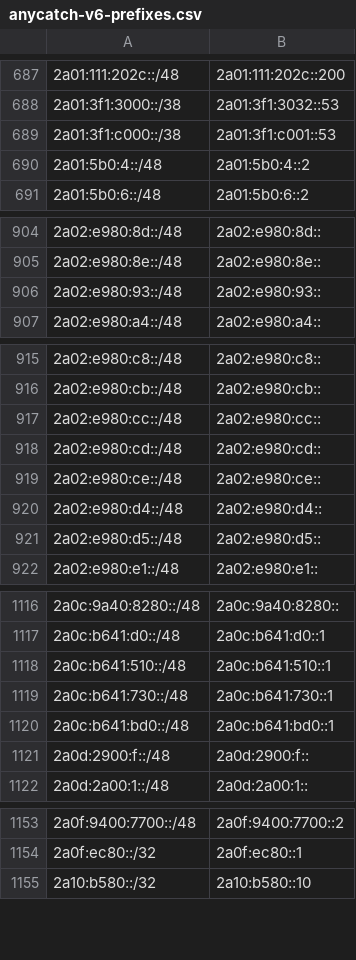
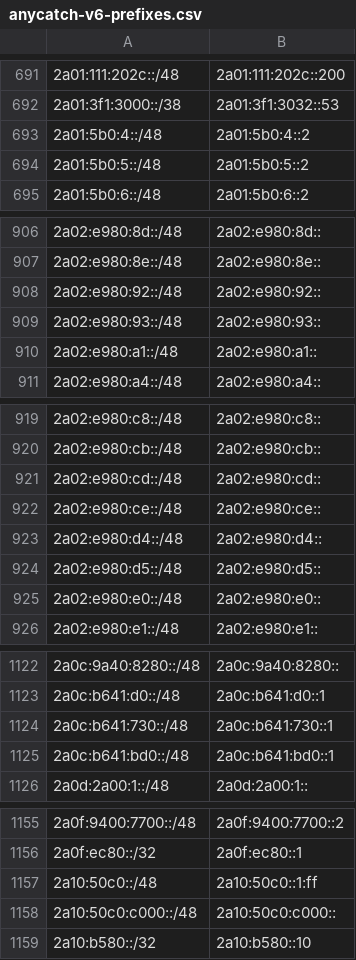
Before and after one commit to bgptools/anycast-prefixes, a CSV file: anycatch-v6-prefixes.csv, drawn as a sheet; only a part is shown, gaps mark what is left out; removed rows and columns are numbered as before the commit, all else as after; the diff covers the shown part only; the diff names each change by its address in the sheet, - before the commit and + after, or states it on an @@ line.

```diff
--- a/anycatch-v6-prefixes.csv
+++ b/anycatch-v6-prefixes.csv
-row 689: 2a01:3f1:c000::/38 | 2a01:3f1:c001::53
+row 694: 2a01:5b0:5::/48 | 2a01:5b0:5::2
+row 908: 2a02:e980:92::/48 | 2a02:e980:92::
+row 910: 2a02:e980:a1::/48 | 2a02:e980:a1::
-row 917: 2a02:e980:cc::/48 | 2a02:e980:cc::
+row 925: 2a02:e980:e0::/48 | 2a02:e980:e0::
-row 1118: 2a0c:b641:510::/48 | 2a0c:b641:510::1
-row 1121: 2a0d:2900:f::/48 | 2a0d:2900:f::
+row 1157: 2a10:50c0::/48 | 2a10:50c0::1:ff
+row 1158: 2a10:50c0:c000::/48 | 2a10:50c0:c000::
```
Also changed, not shown: 15 added rows, 13 removed rows and 6 edited cells elsewhere in this file, 1 other file.
